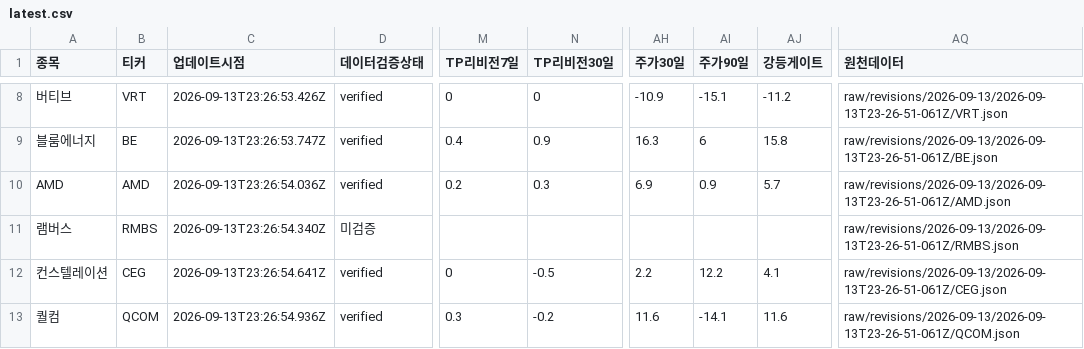
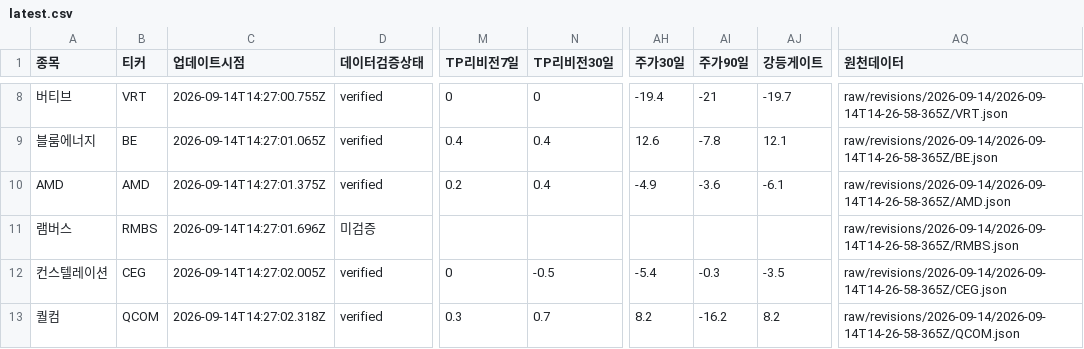
Before and after one commit to SimpleorNothing/ten-bagger, a CSV file: raw/revisions/latest.csv, drawn as a sheet; only a part is shown, gaps mark what is left out; the diff covers the shown part only; the diff names each change by its address in the sheet, - before the commit and + after, or states it on an @@ line.

Commit message:
chore: update market data + integrity-audited revisions (#2200)
Co-authored-by: github-actions[bot] <41898282+github-actions[bot]@users.noreply.github.com>

```diff
--- a/raw/revisions/latest.csv
+++ b/raw/revisions/latest.csv
-C8 (업데이트시점): 2026-09-13T23:26:53.426Z
+C8 (업데이트시점): 2026-09-14T14:27:00.755Z
-AH8 (주가30일): -10.9
+AH8 (주가30일): -19.4
-AI8 (주가90일): -15.1
+AI8 (주가90일): -21
-AJ8 (강등게이트): -11.2
+AJ8 (강등게이트): -19.7
-AQ8 (원천데이터): raw/revisions/2026-09-13/2026-09-13T23-26-51-061Z/VRT.json
+AQ8 (원천데이터): raw/revisions/2026-09-14/2026-09-14T14-26-58-365Z/VRT.json
-C9 (업데이트시점): 2026-09-13T23:26:53.747Z
+C9 (업데이트시점): 2026-09-14T14:27:01.065Z
-N9 (TP리비전30일): 0.9
+N9 (TP리비전30일): 0.4
-AH9 (주가30일): 16.3
+AH9 (주가30일): 12.6
-AI9 (주가90일): 6
+AI9 (주가90일): -7.8
-AJ9 (강등게이트): 15.8
+AJ9 (강등게이트): 12.1
-AQ9 (원천데이터): raw/revisions/2026-09-13/2026-09-13T23-26-51-061Z/BE.json
+AQ9 (원천데이터): raw/revisions/2026-09-14/2026-09-14T14-26-58-365Z/BE.json
-C10 (업데이트시점): 2026-09-13T23:26:54.036Z
+C10 (업데이트시점): 2026-09-14T14:27:01.375Z
-N10 (TP리비전30일): 0.3
+N10 (TP리비전30일): 0.4
-AH10 (주가30일): 6.9
+AH10 (주가30일): -4.9
-AI10 (주가90일): 0.9
+AI10 (주가90일): -3.6
-AJ10 (강등게이트): 5.7
+AJ10 (강등게이트): -6.1
-AQ10 (원천데이터): raw/revisions/2026-09-13/2026-09-13T23-26-51-061Z/AMD.json
+AQ10 (원천데이터): raw/revisions/2026-09-14/2026-09-14T14-26-58-365Z/AMD.json
-C11 (업데이트시점): 2026-09-13T23:26:54.340Z
+C11 (업데이트시점): 2026-09-14T14:27:01.696Z
-AQ11 (원천데이터): raw/revisions/2026-09-13/2026-09-13T23-26-51-061Z/RMBS.json
+AQ11 (원천데이터): raw/revisions/2026-09-14/2026-09-14T14-26-58-365Z/RMBS.json
-C12 (업데이트시점): 2026-09-13T23:26:54.641Z
+C12 (업데이트시점): 2026-09-14T14:27:02.005Z
-AH12 (주가30일): 2.2
+AH12 (주가30일): -5.4
-AI12 (주가90일): 12.2
+AI12 (주가90일): -0.3
-AJ12 (강등게이트): 4.1
+AJ12 (강등게이트): -3.5
-AQ12 (원천데이터): raw/revisions/2026-09-13/2026-09-13T23-26-51-061Z/CEG.json
+AQ12 (원천데이터): raw/revisions/2026-09-14/2026-09-14T14-26-58-365Z/CEG.json
-C13 (업데이트시점): 2026-09-13T23:26:54.936Z
+C13 (업데이트시점): 2026-09-14T14:27:02.318Z
-N13 (TP리비전30일): -0.2
+N13 (TP리비전30일): 0.7
-AH13 (주가30일): 11.6
+AH13 (주가30일): 8.2
-AI13 (주가90일): -14.1
+AI13 (주가90일): -16.2
-AJ13 (강등게이트): 11.6
+AJ13 (강등게이트): 8.2
-AQ13 (원천데이터): raw/revisions/2026-09-13/2026-09-13T23-26-51-061Z/QCOM.json
+AQ13 (원천데이터): raw/revisions/2026-09-14/2026-09-14T14-26-58-365Z/QCOM.json
```
Also changed, not shown: 92 edited cells elsewhere in this file, 35 other files.
